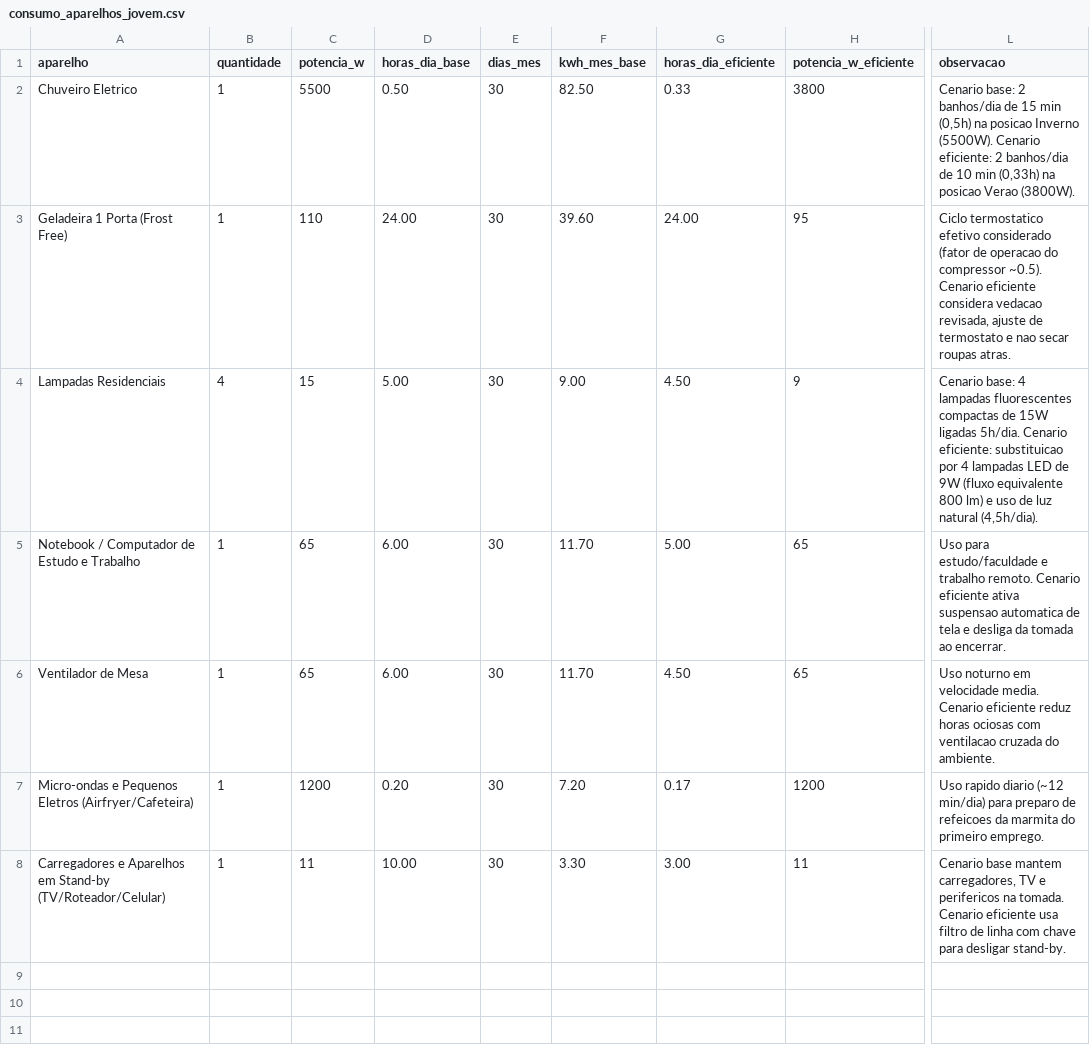
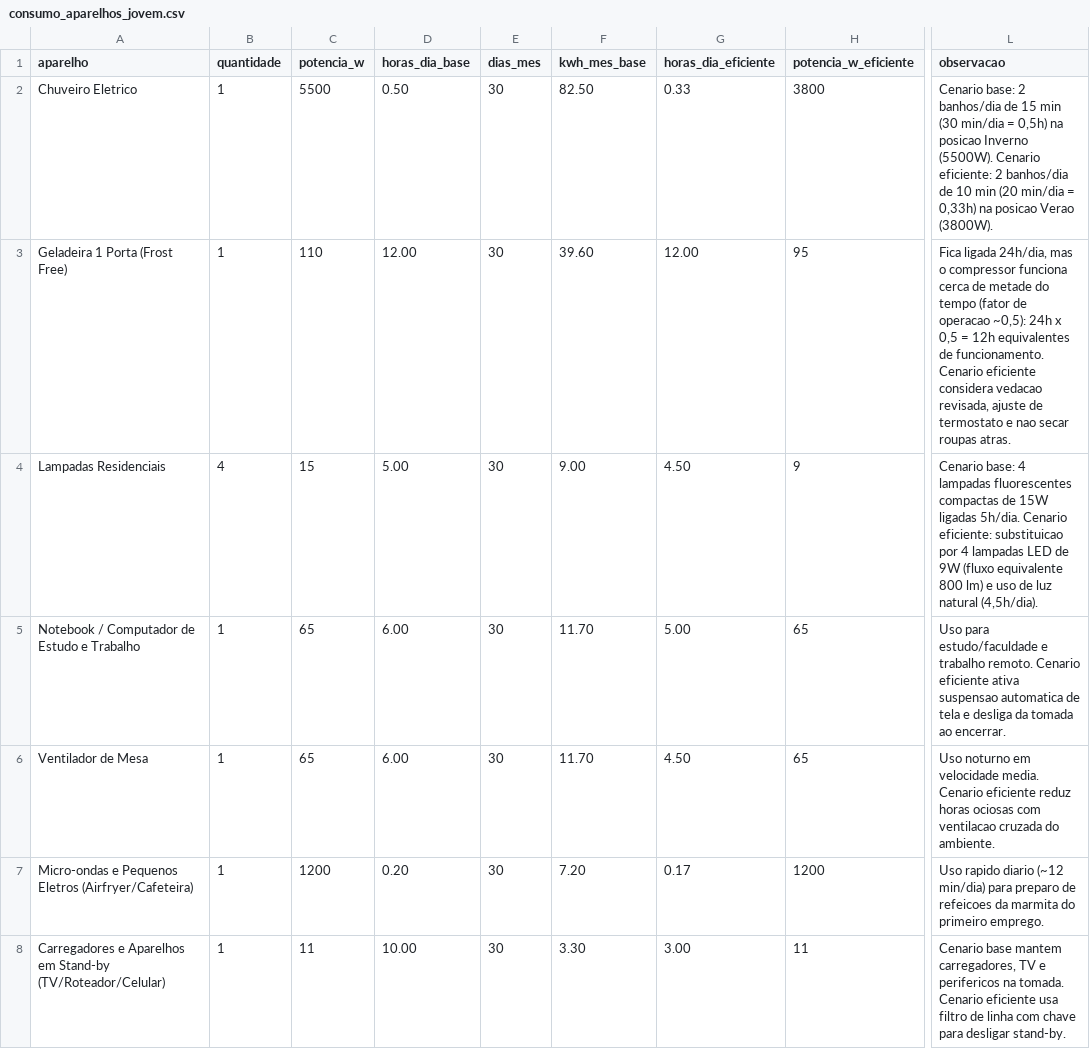
Before and after one commit to enzotabuchii/FIAP-GS-CitizenCity-SERS, a CSV file: dados/consumo_aparelhos_jovem.csv, drawn as a sheet; only a part is shown, gaps mark what is left out; the diff names each change by its address in the sheet, - before the commit and + after, or states it on an @@ line.

Commit message:
Atualiza referências, base legal e consistência dos dados
- Referências apontando para os documentos específicos (leis, reajuste Enel SP 2026, MCTI)
- Tarifa Social citada pela Lei 15.235/2025 em vez da MP 1.300/2025
- Geladeira em horas equivalentes (24 h x fator 0,5) e chuveiro padronizado (2 banhos)
- Validação automática dos kWh do CSV e teste correspondente
- Limitações sobre fator de emissão e alíquota de ICMS
- Corrige título Integrantes, links do índice e link do arquivo de indicadores
- Indicador de correspondência só aparece na busca livre

```diff
--- a/dados/consumo_aparelhos_jovem.csv
+++ b/dados/consumo_aparelhos_jovem.csv
-L2 (observacao): …15 min (0,5h) na posicao Inverno (5500W). Cenario eficiente: 2 banhos/dia de 10 min (0,33h) na posicao…
+L2 (observacao): …15 min (30 min/dia = 0,5h) na posicao Inverno (5500W). Cenario eficiente: 2 banhos/dia de 10 min (20 min/dia = 0,33h) na posicao…
-D3 (horas_dia_base): 24.00
+D3 (horas_dia_base): 12.00
-G3 (horas_dia_eficiente): 24.00
+G3 (horas_dia_eficiente): 12.00
-L3 (observacao): Ciclo termostatico efetivo considerado (fator de operacao do compressor ~0.5). Cenario eficiente…
+L3 (observacao): Fica ligada 24h/dia, mas o compressor funciona cerca de metade do tempo (fator de operacao ~0,5): 24h x 0,5 = 12h equivalentes de funcionamento. Cenario eficiente…
```
Also changed, not shown: 9 other files.
